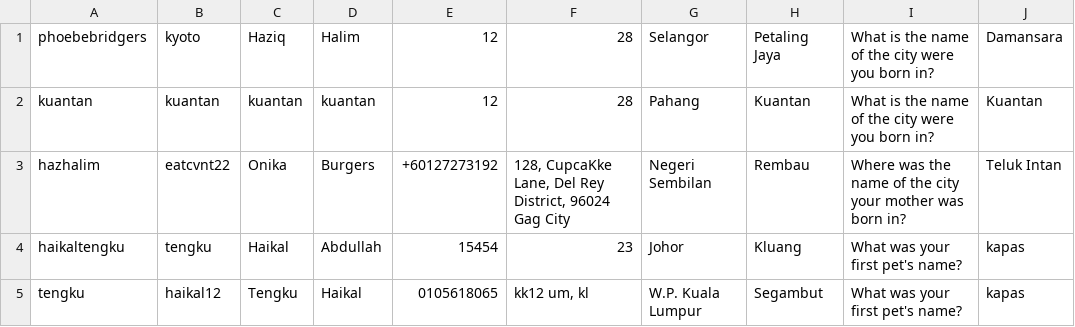
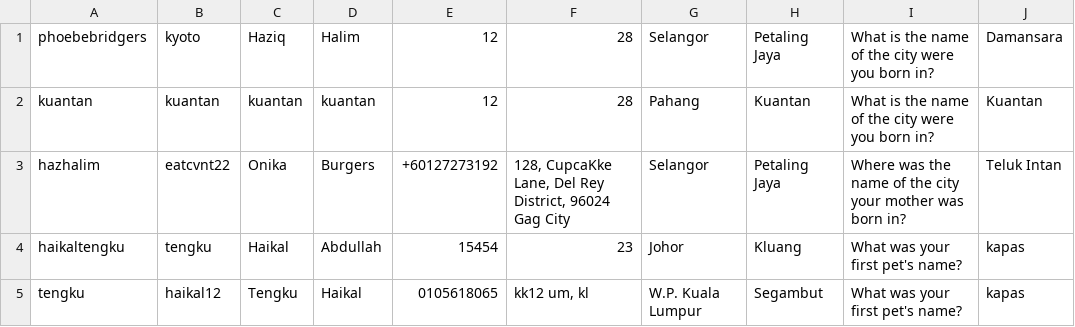
Before and after one commit to hazhalim/algowizards, a CSV file: UserInformation.csv, drawn as a sheet.

```diff
--- a/UserInformation.csv
+++ b/UserInformation.csv
@@ -2,3 +2,3 @@
 "kuantan","kuantan","kuantan","kuantan","12","28","Pahang","Kuantan","What is the name of the city were you born in?","Kuantan"
-"hazhalim","eatcvnt22","Onika","Burgers","+60127273192","128, CupcaKke Lane, Del Rey District, 96024 Gag City","Negeri Sembilan","Rembau","Where was the name of the city your mother was born in?","Teluk Intan"
+"hazhalim","eatcvnt22","Onika","Burgers","+60127273192","128, CupcaKke Lane, Del Rey District, 96024 Gag City","Selangor","Petaling Jaya","Where was the name of the city your mother was born in?","Teluk Intan"
 "haikaltengku","tengku","Haikal","Abdullah","15454","23","Johor","Kluang","What was your first pet's name?","kapas"
```
Also changed, not shown: carts/hazhalim_cart.csv, lookup_item.csv, 2 other files.
